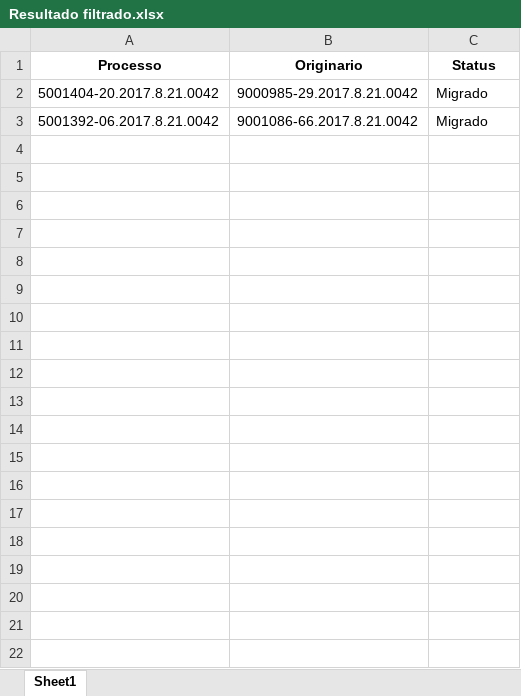
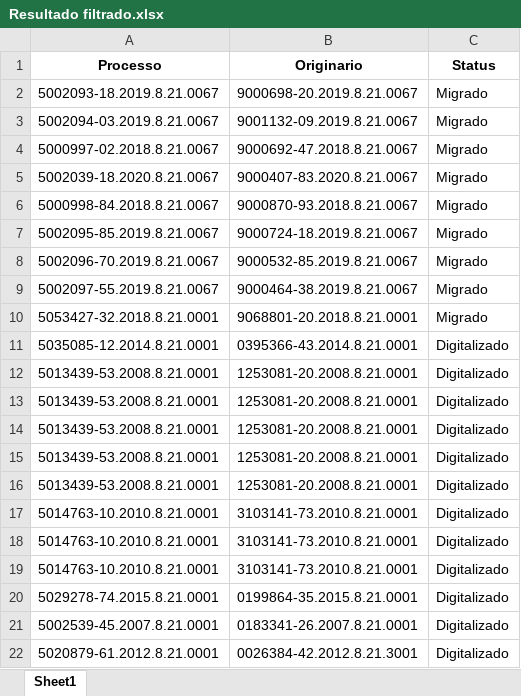
Before and after one commit to Youtto-del/Novas-Tecnologias-Barbieri, an Excel workbook: Correcao EPROC/Resultado filtrado.xlsx, sheet Sheet1, drawn as a sheet; values as stored, in another font and other column widths than the file's, no borders; the diff names each change by its address in the sheet, - before the commit and + after, or states it on an @@ line.

```diff
--- a/Correcao EPROC/Resultado filtrado.xlsx (sheet Sheet1)
+++ b/Correcao EPROC/Resultado filtrado.xlsx (sheet Sheet1)
-A2 (Processo): 5001404-20.2017.8.21.0042
+A2 (Processo): 5002093-18.2019.8.21.0067
-B2 (Originario): 9000985-29.2017.8.21.0042
+B2 (Originario): 9000698-20.2019.8.21.0067
-A3 (Processo): 5001392-06.2017.8.21.0042
+A3 (Processo): 5002094-03.2019.8.21.0067
-B3 (Originario): 9001086-66.2017.8.21.0042
+B3 (Originario): 9001132-09.2019.8.21.0067
+row 4: 5000997-02.2018.8.21.0067 | 9000692-47.2018.8.21.0067 | Migrado
+row 5: 5002039-18.2020.8.21.0067 | 9000407-83.2020.8.21.0067 | Migrado
+row 6: 5000998-84.2018.8.21.0067 | 9000870-93.2018.8.21.0067 | Migrado
+row 7: 5002095-85.2019.8.21.0067 | 9000724-18.2019.8.21.0067 | Migrado
+row 8: 5002096-70.2019.8.21.0067 | 9000532-85.2019.8.21.0067 | Migrado
+row 9: 5002097-55.2019.8.21.0067 | 9000464-38.2019.8.21.0067 | Migrado
+row 10: 5053427-32.2018.8.21.0001 | 9068801-20.2018.8.21.0001 | Migrado
+row 11: 5035085-12.2014.8.21.0001 | 0395366-43.2014.8.21.0001 | Digitalizado
+row 12: 5013439-53.2008.8.21.0001 | 1253081-20.2008.8.21.0001 | Digitalizado
+row 13: 5013439-53.2008.8.21.0001 | 1253081-20.2008.8.21.0001 | Digitalizado
+row 14: 5013439-53.2008.8.21.0001 | 1253081-20.2008.8.21.0001 | Digitalizado
+row 15: 5013439-53.2008.8.21.0001 | 1253081-20.2008.8.21.0001 | Digitalizado
+row 16: 5013439-53.2008.8.21.0001 | 1253081-20.2008.8.21.0001 | Digitalizado
+row 17: 5014763-10.2010.8.21.0001 | 3103141-73.2010.8.21.0001 | Digitalizado
+row 18: 5014763-10.2010.8.21.0001 | 3103141-73.2010.8.21.0001 | Digitalizado
+row 19: 5014763-10.2010.8.21.0001 | 3103141-73.2010.8.21.0001 | Digitalizado
+row 20: 5029278-74.2015.8.21.0001 | 0199864-35.2015.8.21.0001 | Digitalizado
+row 21: 5002539-45.2007.8.21.0001 | 0183341-26.2007.8.21.0001 | Digitalizado
+row 22: 5020879-61.2012.8.21.0001 | 0026384-42.2012.8.21.3001 | Digitalizado
```
Also changed, not shown: Correcao EPROC/Lista de notas.xlsx, Correcao EPROC/Resultado consulta.xlsx, 2 other files.
